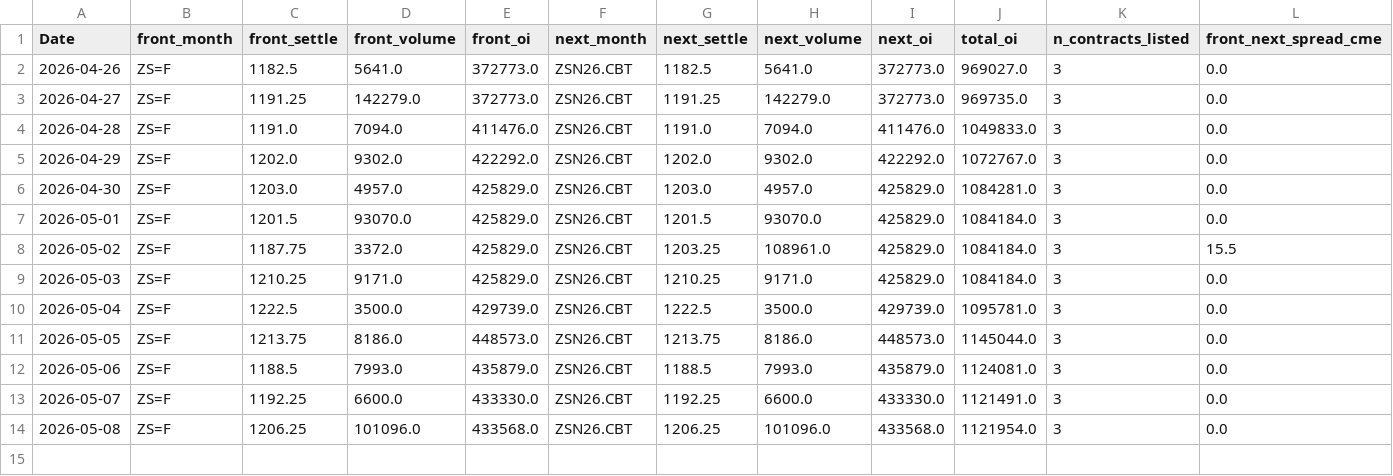
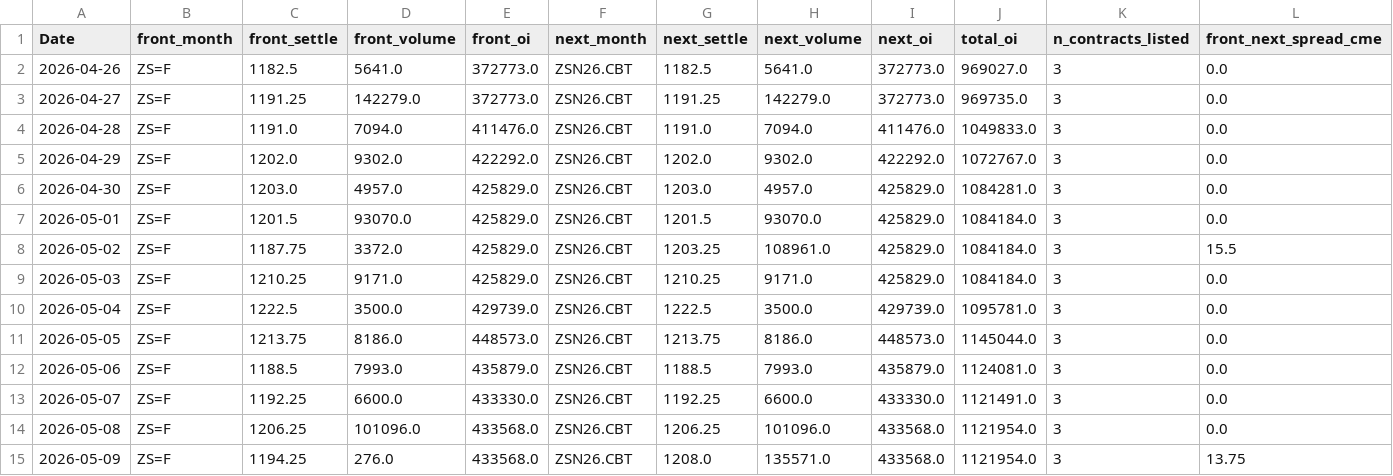
Before and after one commit to Nicotina712/agrocast, a CSV file: data/cme_history.csv, drawn as a sheet.

Commit message:
data: refresh pipeline artifacts (2026-05-09 07:54 UTC)

```diff
--- a/data/cme_history.csv
+++ b/data/cme_history.csv
@@ -14 +14,2 @@ Date,front_month,front_settle,front_volume,front_oi,next_month,next_settle,next_
 2026-05-08,ZS=F,1206.25,101096.0,433568.0,ZSN26.CBT,1206.25,101096.0,433568.0,1121954.0,3,0.0
+2026-05-09,ZS=F,1194.25,276.0,433568.0,ZSN26.CBT,1208.0,135571.0,433568.0,1121954.0,3,13.75
```
Also changed, not shown: data/curve_history.csv, data/cvol_history.csv, 2 other files.
